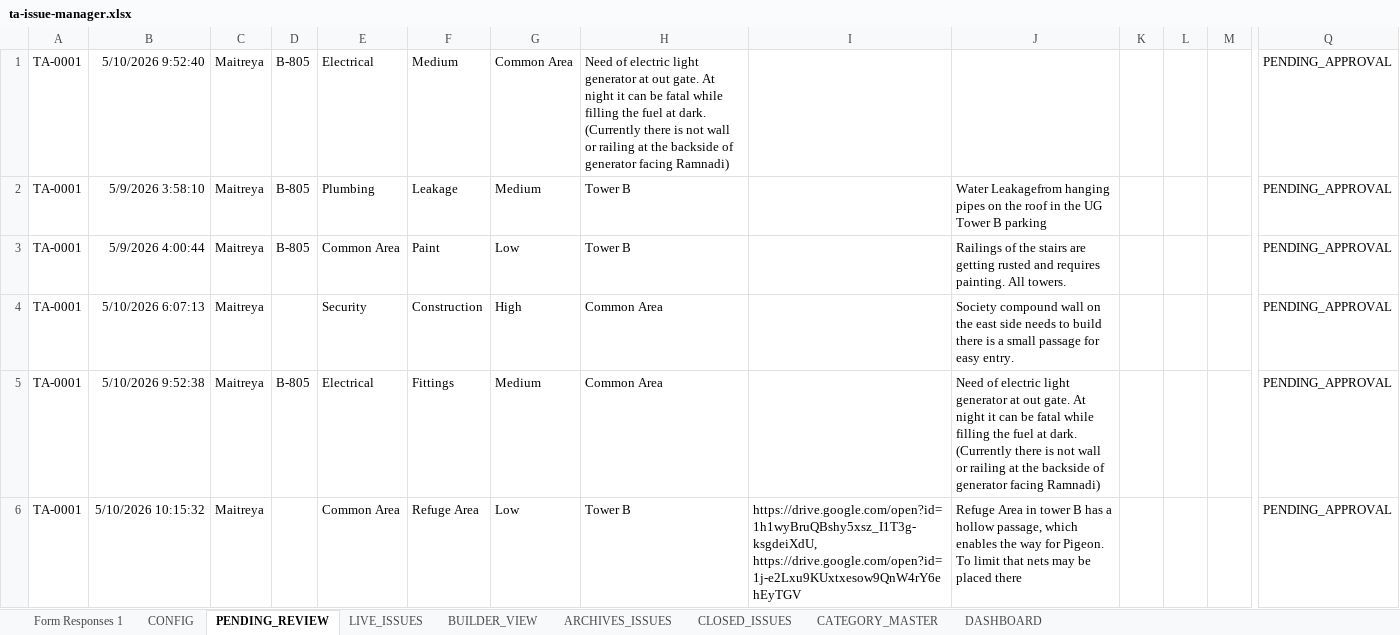
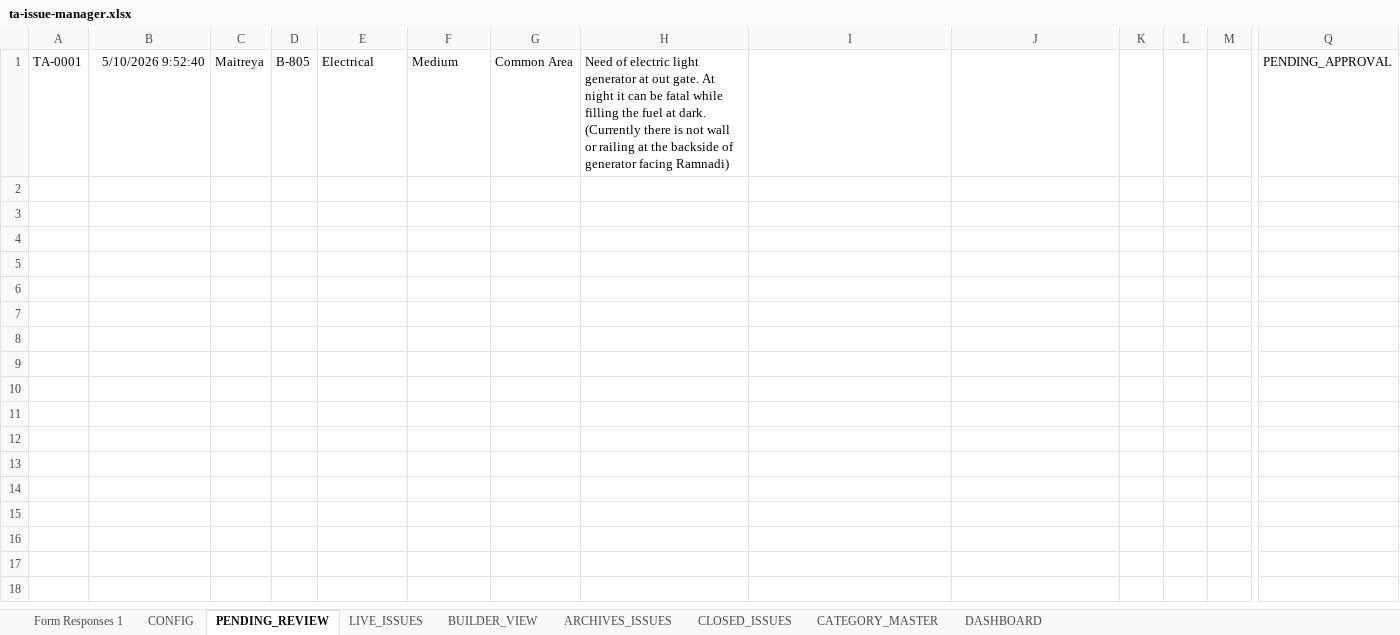
Before and after one commit to tadeskops/ta-issue-manager, an Excel workbook: backups/ta-issue-manager.xlsx, sheet PENDING_REVIEW, drawn as a sheet; only a part is shown, gaps mark what is left out; values as stored, in another font and other column widths than the file's, no borders; charts and pictures not drawn; rows hold the shown columns only; the diff covers the shown part only; the diff names each change by its address in the sheet, - before the commit and + after, or states it on an @@ line.

Commit message:
backup: v3 2026-05-31 15:51 IST [pre-reset]

```diff
--- a/backups/ta-issue-manager.xlsx (sheet PENDING_REVIEW)
+++ b/backups/ta-issue-manager.xlsx (sheet PENDING_REVIEW)
-row 2: TA-0001 | 5/9/2026 3:58:10 | Maitreya | B-805 | Plumbing | Leakage | Medium | Tower B |  | Water Leakagefrom hanging pipes on the roof in the UG Tower B parking |  |  |  | PENDING_APPROVAL
-row 3: TA-0001 | 5/9/2026 4:00:44 | Maitreya | B-805 | Common Area | Paint | Low | Tower B |  | Railings of the stairs are getting rusted and requires painting. All towers. |  |  |  | PENDING_APPROVAL
-row 4: TA-0001 | 5/10/2026 6:07:13 | Maitreya |  | Security | Construction | High | Common Area |  | Society compound wall on the east side needs to build there is a small passage for easy entry. |  |  |  | PENDING_APPROVAL
-row 5: TA-0001 | 5/10/2026 9:52:38 | Maitreya | B-805 | Electrical | Fittings | Medium | Common Area |  | Need of electric light generator at out gate. At night it can be fatal while filling the fuel at dark. (Currently there is not wall or railing at the backside of generator facing Ramnadi) |  |  |  | PENDING_APPROVAL
-row 6: TA-0001 | 5/10/2026 10:15:32 | Maitreya |  | Common Area | Refuge Area | Low | Tower B | https://drive.google.com/open?id=1h1wyBruQBshy5xsz_I1T3g-ksgdeiXdU, https://drive.google.com/open?id=1j-e2Lxu9KUxtxesow9QnW4rY6ehEyTGV | Refuge Area in tower B has a hollow passage, which enables the way for Pigeon. To limit that nets may be placed there |  |  |  | PENDING_APPROVAL
```
Also changed, not shown: 14 removed rows elsewhere in this sheet, sheet LIVE_ISSUES.
